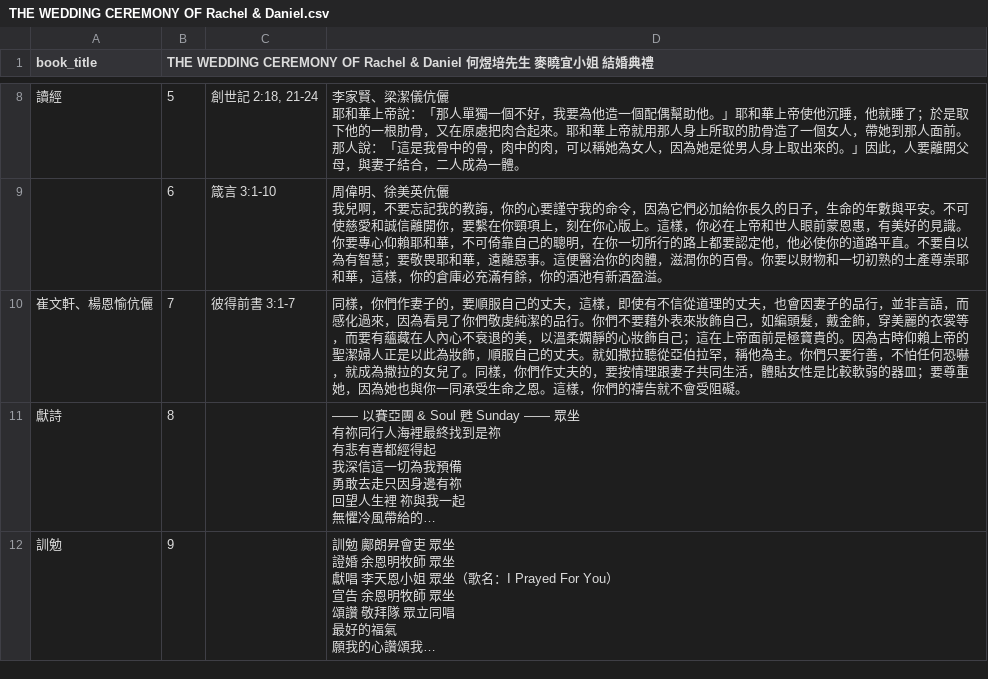
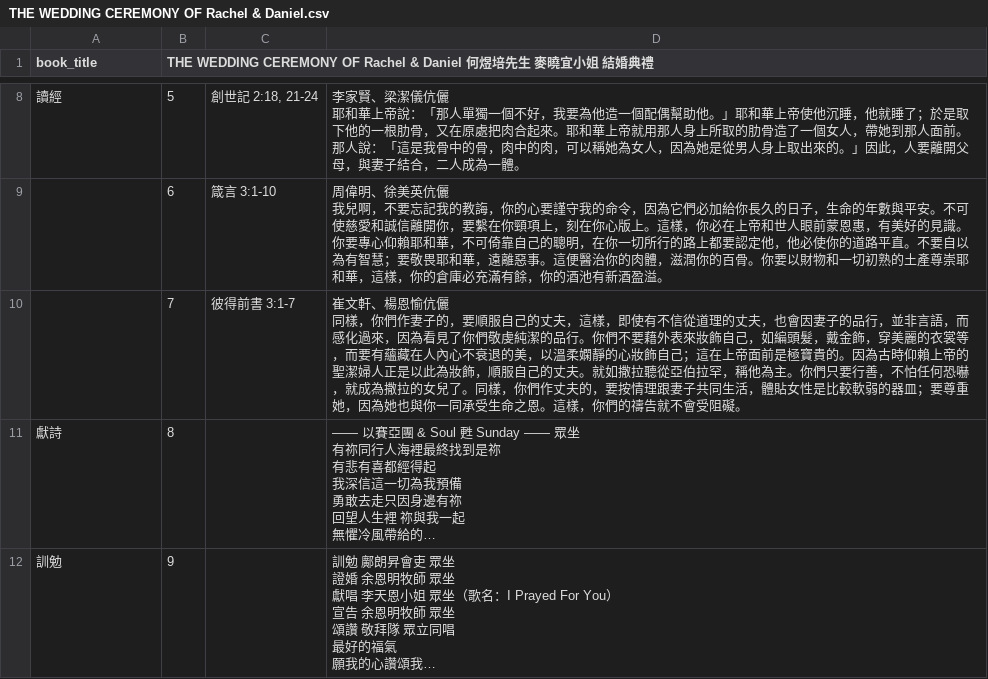
Before and after one commit to lamkayuekenneth/ocr-ebooks, a CSV file: books_csv/THE WEDDING CEREMONY OF Rachel & Daniel.csv, drawn as a sheet; only a part is shown, gaps mark what is left out; long unchanged cells end in …; ↵ is a line break in a cell; the diff names each change by its address in the sheet, - before the commit and + after, or states it on an @@ line.

Commit message:
Sync CSV for books_csv/THE WEDDING CEREMONY OF Rachel & Daniel.csv

```diff
--- a/books_csv/THE WEDDING CEREMONY OF Rachel & Daniel.csv
+++ b/books_csv/THE WEDDING CEREMONY OF Rachel & Daniel.csv
-A10 (book_title): 崔文軒、楊恩愉伉儷
+A10 (book_title): (empty)
-D10: 同樣，你…
+D10: 崔文軒、楊恩愉伉儷 ↵ 同樣，你…
```
